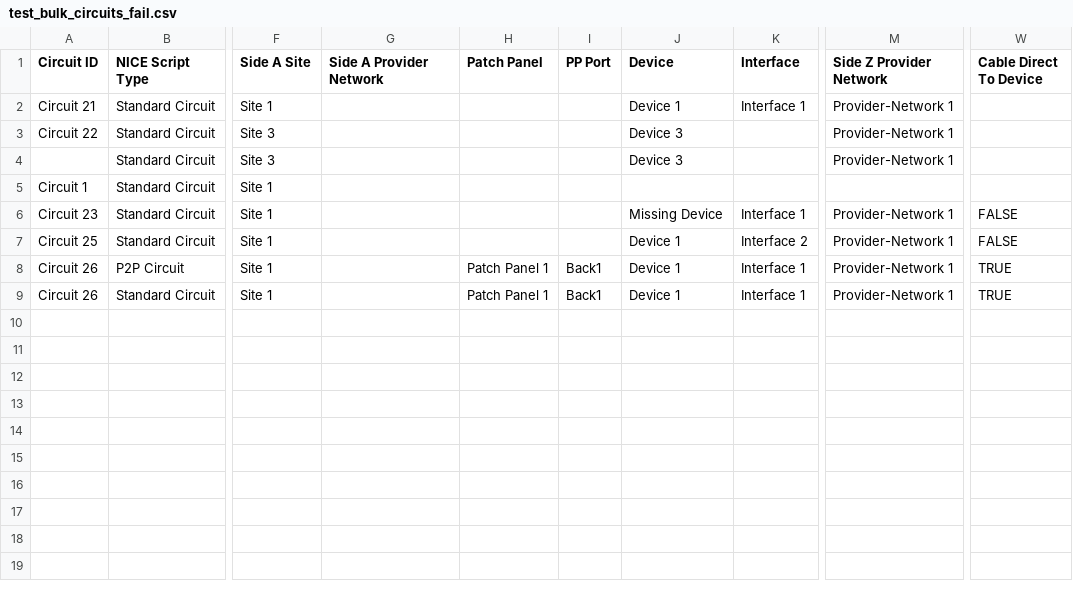
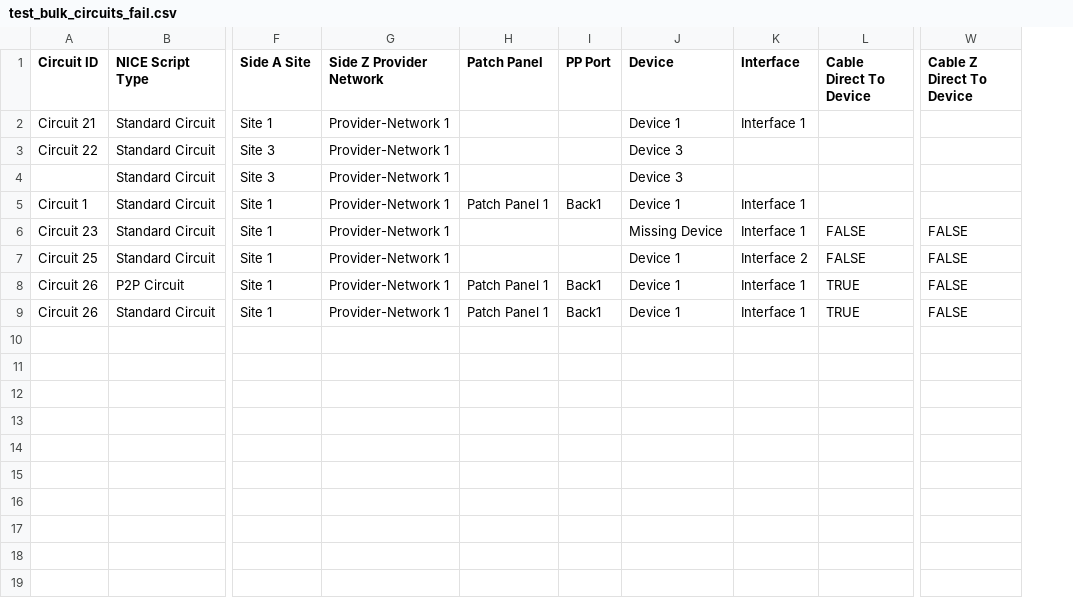
Before and after one commit to nopg/netbox_custom_scripts, a CSV file: test_csvs/test_bulk_circuits_fail.csv, drawn as a sheet; only a part is shown, gaps mark what is left out; removed rows and columns are numbered as before the commit, all else as after; the diff names each change by its address in the sheet, - before the commit and + after, or states it on an @@ line.

Commit message:
prog-cap, fix tests still

```diff
--- a/test_csvs/test_bulk_circuits_fail.csv
+++ b/test_csvs/test_bulk_circuits_fail.csv
+column L (Cable Direct To Device), rows 6-9: FALSE | FALSE | TRUE | TRUE
-column M (Side Z Provider Network), rows 2-9: Provider-Network 1 | Provider-Network 1 | Provider-Network 1 |  | Provider-Network 1 | Provider-Network 1 | Provider-Network 1 | Provider-Network 1
-G1: Side A Provider Network
+G1: Side Z Provider Network
-W1: Cable Direct To Device
+W1: Cable Z Direct To Device
-G2:G9 (Side Z Provider Network): (empty)
+G2:G9 (Side Z Provider Network): Provider-Network 1
-H5 (Patch Panel): (empty)
+H5 (Patch Panel): Patch Panel 1
-I5 (PP Port): (empty)
+I5 (PP Port): Back1
-J5 (Device): (empty)
+J5 (Device): Device 1
-K5 (Interface): (empty)
+K5 (Interface): Interface 1
-W8:W9 (Cable Z Direct To Device): TRUE
+W8:W9 (Cable Z Direct To Device): FALSE
```
Also changed, not shown: test_csvs/test_bulk_circuits.csv, 2 other files.
